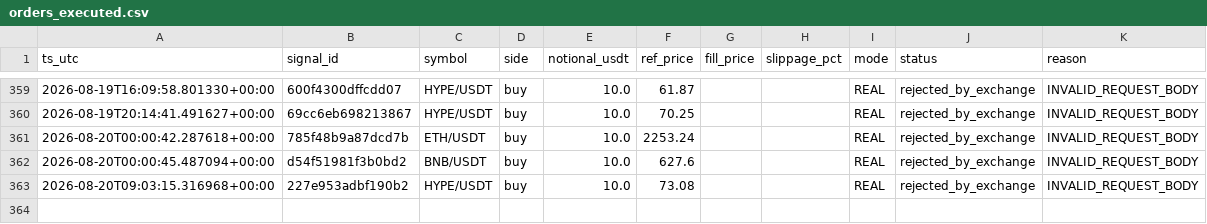
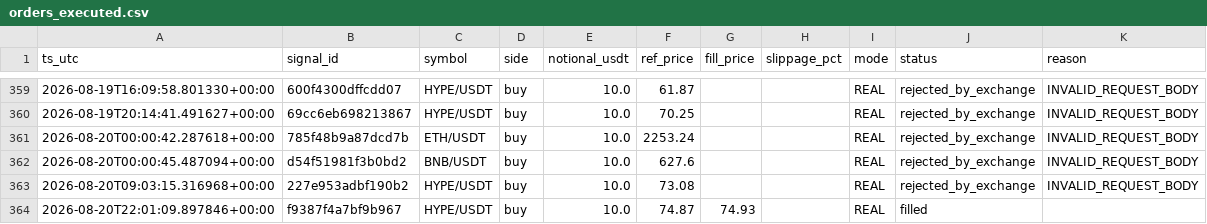
Before and after one commit to neliocastro/crypto-signal-bot, a CSV file: state/orders_executed.csv, drawn as a sheet; only a part is shown, gaps mark what is left out; the diff names each change by its address in the sheet, - before the commit and + after, or states it on an @@ line.

```diff
--- a/state/orders_executed.csv
+++ b/state/orders_executed.csv
+row 364: 2026-08-20T22:01:09.897846+00:00 | f9387f4a7bf9b967 | HYPE/USDT | buy | 10.0 | 74.87 | 74.93 |  | REAL | filled
```
Also changed, not shown: 6 other files.
